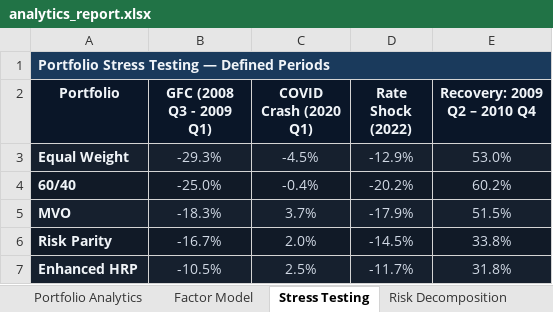
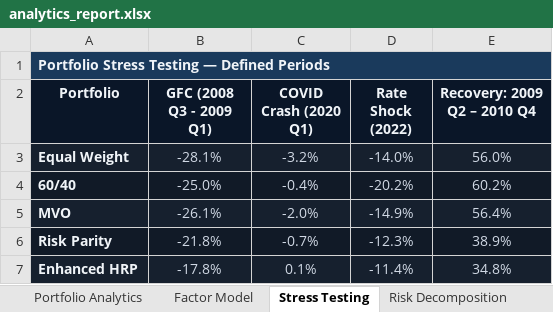
Before and after one commit to jsamyakcjain/Factor-Based-Strategic-Asset-Allocation, an Excel workbook: analytics_report.xlsx, sheet Stress Testing, drawn as a sheet; values as stored, in another font and other column widths than the file's, no borders; the diff names each change by its address in the sheet, - before the commit and + after, or states it on an @@ line.

```diff
--- a/analytics_report.xlsx (sheet Stress Testing)
+++ b/analytics_report.xlsx (sheet Stress Testing)
-B3 (GFC (2008 Q3 - 2009 Q1)): -29.3%
+B3 (GFC (2008 Q3 - 2009 Q1)): -28.1%
-C3 (COVID Crash (2020 Q1)): -4.5%
+C3 (COVID Crash (2020 Q1)): -3.2%
-D3 (Rate Shock (2022)): -12.9%
+D3 (Rate Shock (2022)): -14.0%
-E3 (Recovery: 2009 Q2 – 2010 Q4): 53.0%
+E3 (Recovery: 2009 Q2 – 2010 Q4): 56.0%
-B5 (GFC (2008 Q3 - 2009 Q1)): -18.3%
+B5 (GFC (2008 Q3 - 2009 Q1)): -26.1%
-C5 (COVID Crash (2020 Q1)): 3.7%
+C5 (COVID Crash (2020 Q1)): -2.0%
-D5 (Rate Shock (2022)): -17.9%
+D5 (Rate Shock (2022)): -14.9%
-E5 (Recovery: 2009 Q2 – 2010 Q4): 51.5%
+E5 (Recovery: 2009 Q2 – 2010 Q4): 56.4%
-B6 (GFC (2008 Q3 - 2009 Q1)): -16.7%
+B6 (GFC (2008 Q3 - 2009 Q1)): -21.8%
-C6 (COVID Crash (2020 Q1)): 2.0%
+C6 (COVID Crash (2020 Q1)): -0.7%
-D6 (Rate Shock (2022)): -14.5%
+D6 (Rate Shock (2022)): -12.3%
-E6 (Recovery: 2009 Q2 – 2010 Q4): 33.8%
+E6 (Recovery: 2009 Q2 – 2010 Q4): 38.9%
-B7 (GFC (2008 Q3 - 2009 Q1)): -10.5%
+B7 (GFC (2008 Q3 - 2009 Q1)): -17.8%
-C7 (COVID Crash (2020 Q1)): 2.5%
+C7 (COVID Crash (2020 Q1)): 0.1%
-D7 (Rate Shock (2022)): -11.7%
+D7 (Rate Shock (2022)): -11.4%
-E7 (Recovery: 2009 Q2 – 2010 Q4): 31.8%
+E7 (Recovery: 2009 Q2 – 2010 Q4): 34.8%
```
Also changed, not shown: sheet Covariance, sheet Factor Model, sheet Risk Decomposition, sheet Executive Summary, sheet Backtest Summary, sheet Net Factor Exposure, charts or pictures, 16 other files.
